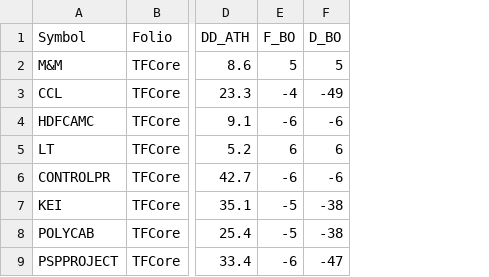
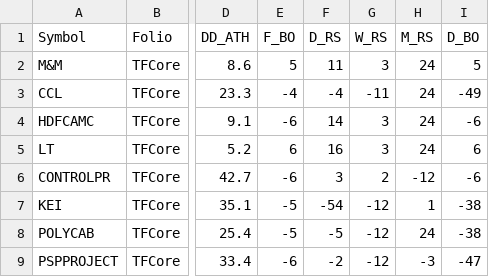
Before and after one commit to aypaninv/market-dashboard, a CSV file: tfcore_report.csv, drawn as a sheet; only a part is shown, gaps mark what is left out; the diff names each change by its address in the sheet, - before the commit and + after, or states it on an @@ line.

```diff
--- a/tfcore_report.csv
+++ b/tfcore_report.csv
+column F (D_RS), rows 2-9: 11 | -4 | 14 | 16 | 3 | -54 | -5 | -2
+column G (W_RS), rows 2-9: 3 | -11 | 3 | 3 | 2 | -12 | -12 | -12
+column H (M_RS), rows 2-9: 24 | 24 | 24 | 24 | -12 | 1 | 24 | -3
```
Also changed, not shown: indices_report.csv, portfolio_report.csv, 15 other files.
